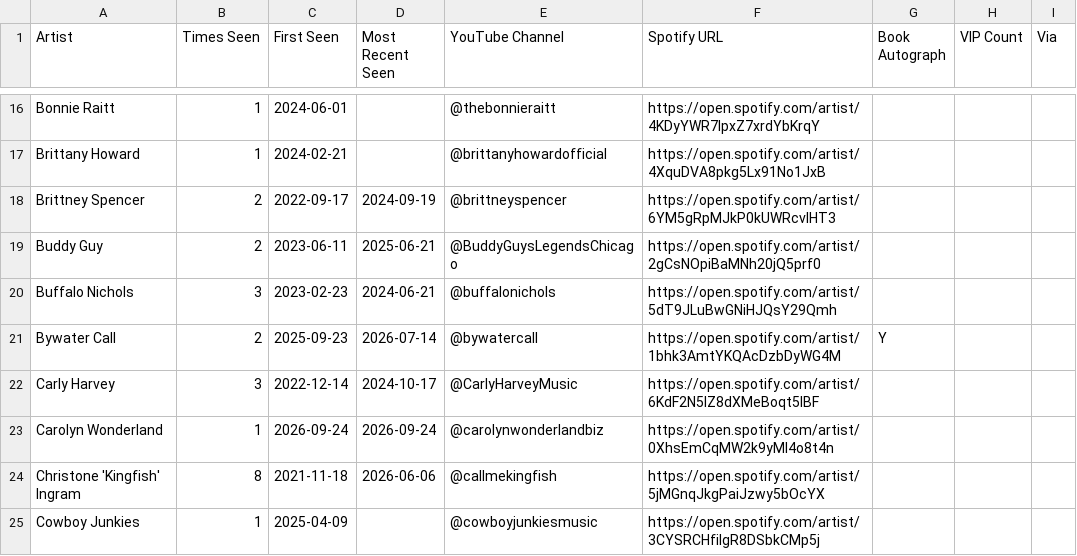
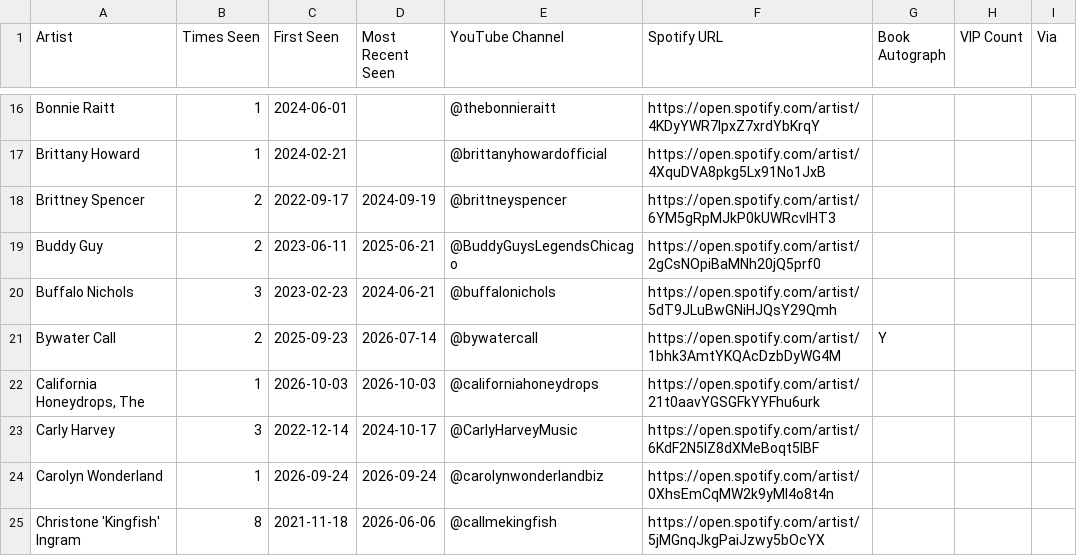
Before and after one commit to dan2bit/live-shows, a TSV file: data/artists.tsv, drawn as a sheet; only a part is shown, gaps mark what is left out; the shorter side is filled out with more unchanged rows.

```diff
--- a/data/artists.tsv
+++ b/data/artists.tsv
@@ -21,2 +21,3 @@ Buffalo Nichols	3	2023-02-23	2024-06-21	@buffalonichols	https://open.spotify.com
 Bywater Call	2	2025-09-23	2026-07-14	@bywatercall	https://open.spotify.com/artist/1bhk3AmtYKQAcDzbDyWG4M	Y
+California Honeydrops, The	1	2026-10-03	2026-10-03	@californiahoneydrops	https://open.spotify.com/artist/21t0aavYGSGFkYYFhu6urk
 Carly Harvey	3	2022-12-14	2024-10-17	@CarlyHarveyMusic	https://open.spotify.com/artist/6KdF2N5lZ8dXMeBoqt5lBF
```
Also changed, not shown: data/live_shows_current.tsv, data/show_goals/hat_eligibility.tsv.
